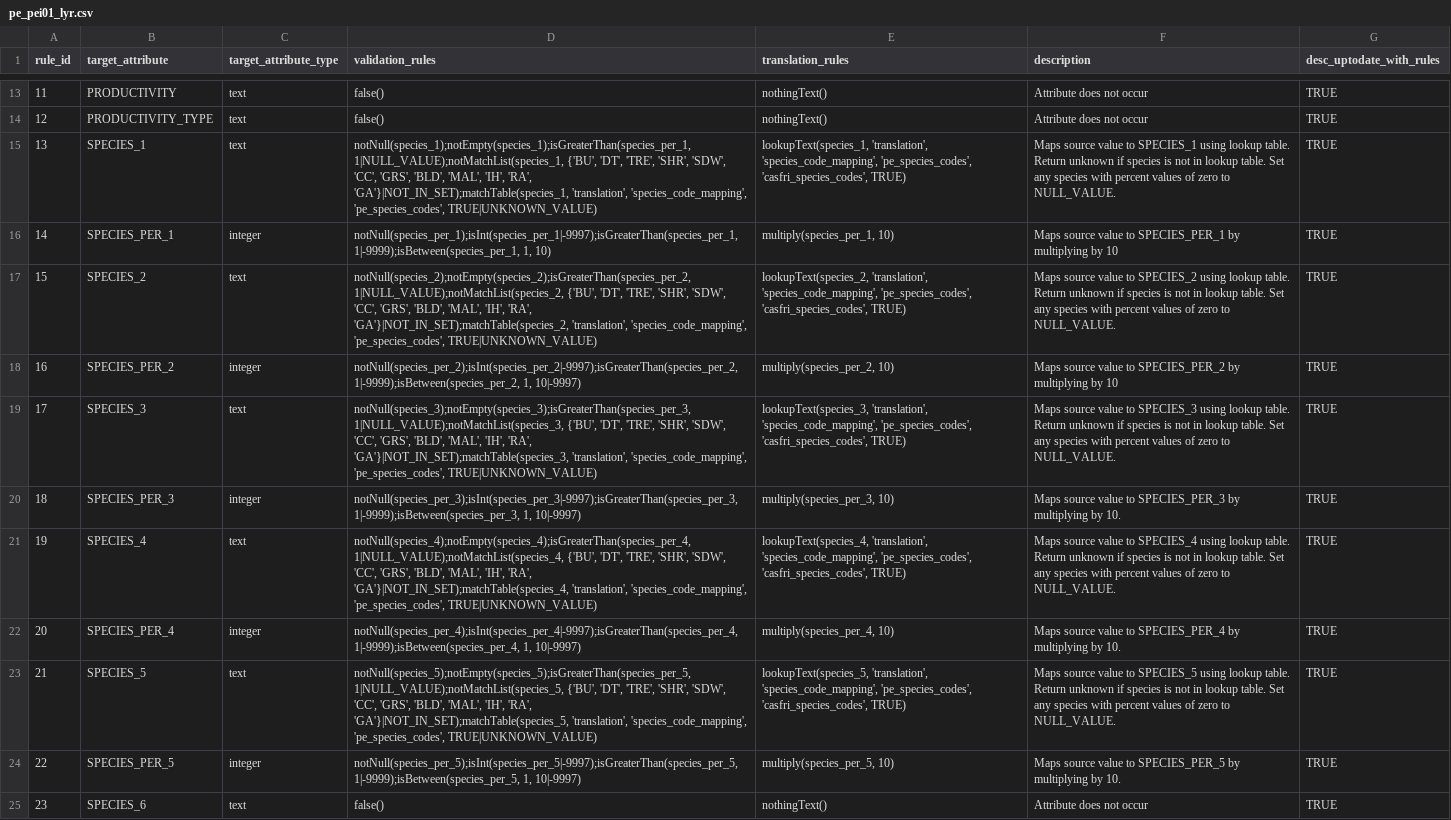
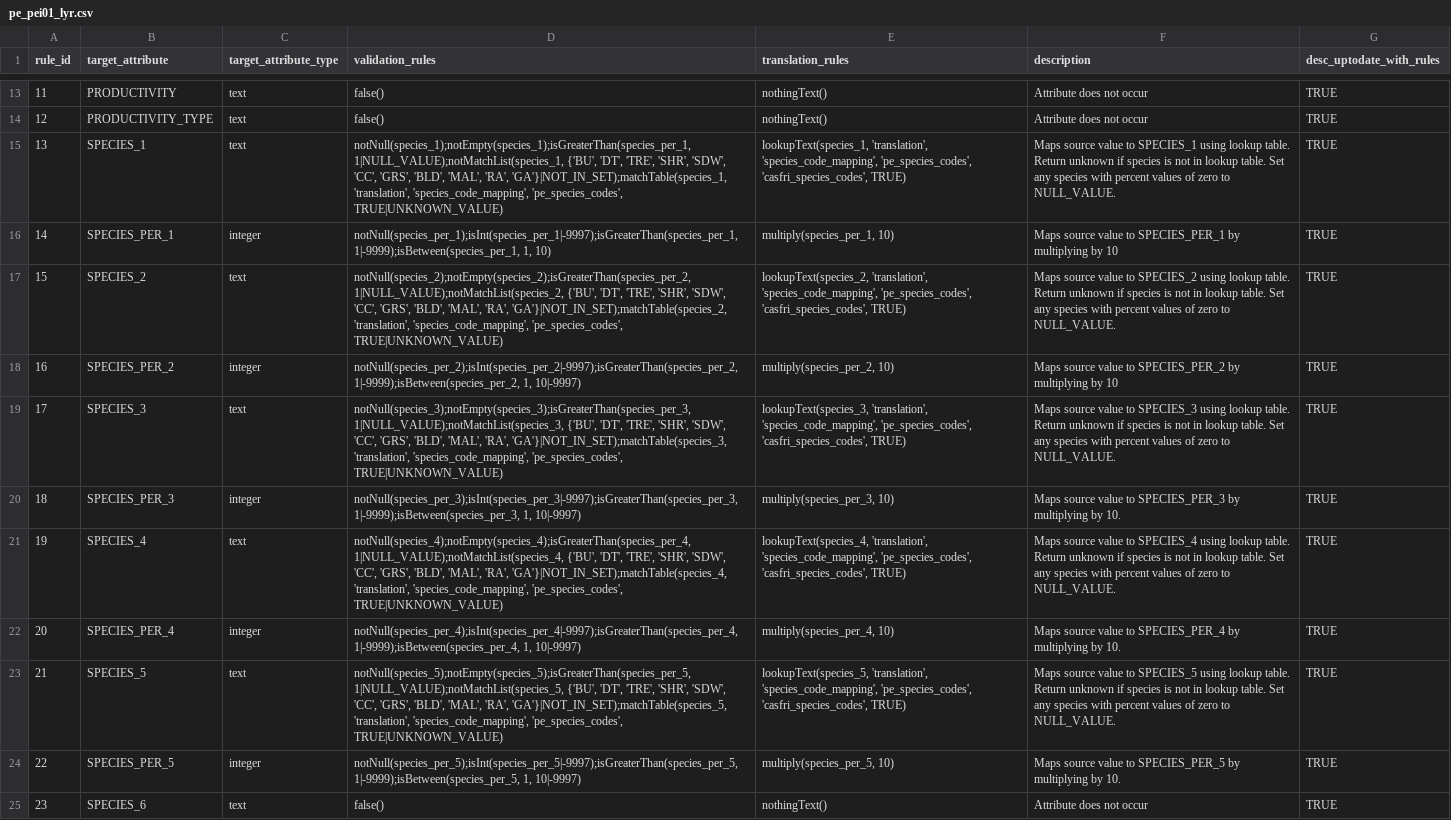
Before and after one commit to mtCarto/CASFRI, a CSV file: translation/tables/pe_pei01_lyr.csv, drawn as a sheet; only a part is shown, gaps mark what is left out; the diff names each change by its address in the sheet, - before the commit and + after, or states it on an @@ line.

```diff
--- a/translation/tables/pe_pei01_lyr.csv
+++ b/translation/tables/pe_pei01_lyr.csv
-D15 (validation_rules): …'BLD', 'MAL', 'IH', 'RA', 'GA'}|NOT_IN_SET);matchTable(species_1,…
+D15 (validation_rules): …'BLD', 'MAL', 'RA', 'GA'}|NOT_IN_SET);matchTable(species_1,…
-D17 (validation_rules): …'BLD', 'MAL', 'IH', 'RA', 'GA'}|NOT_IN_SET);matchTable(species_2,…
+D17 (validation_rules): …'BLD', 'MAL', 'RA', 'GA'}|NOT_IN_SET);matchTable(species_2,…
-D19 (validation_rules): …'BLD', 'MAL', 'IH', 'RA', 'GA'}|NOT_IN_SET);matchTable(species_3,…
+D19 (validation_rules): …'BLD', 'MAL', 'RA', 'GA'}|NOT_IN_SET);matchTable(species_3,…
-D21 (validation_rules): …'BLD', 'MAL', 'IH', 'RA', 'GA'}|NOT_IN_SET);matchTable(species_4,…
+D21 (validation_rules): …'BLD', 'MAL', 'RA', 'GA'}|NOT_IN_SET);matchTable(species_4,…
-D23 (validation_rules): …'BLD', 'MAL', 'IH', 'RA', 'GA'}|NOT_IN_SET);matchTable(species_5,…
+D23 (validation_rules): …'BLD', 'MAL', 'RA', 'GA'}|NOT_IN_SET);matchTable(species_5,…
```
Also changed, not shown: 1 other file.
